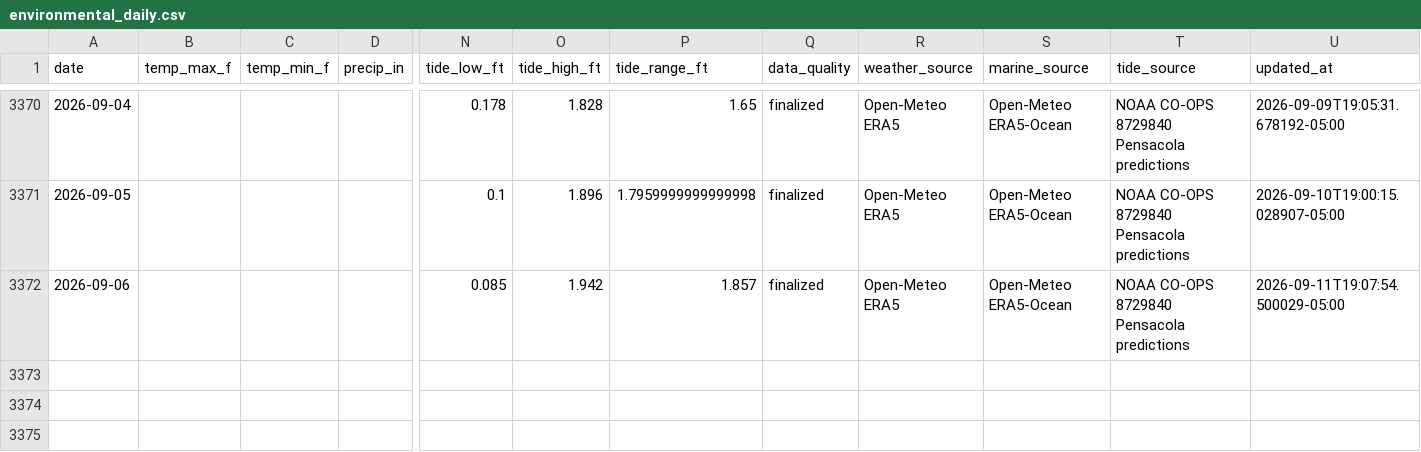
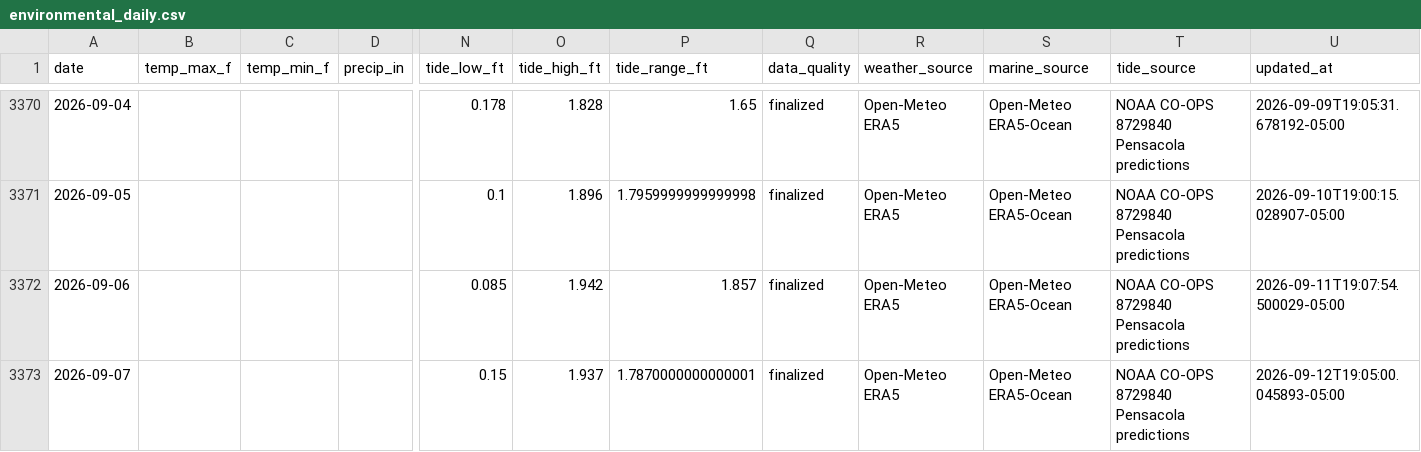
Before and after one commit to DCMedic/safe2swimpcb, a CSV file: data/pensacola-beach/environmental_daily.csv, drawn as a sheet; only a part is shown, gaps mark what is left out; rows hold the shown columns only; the diff names each change by its address in the sheet, - before the commit and + after, or states it on an @@ line.

```diff
--- a/data/pensacola-beach/environmental_daily.csv
+++ b/data/pensacola-beach/environmental_daily.csv
+row 3373: 2026-09-07 |  |  |  | 0.15 | 1.937 | 1.7870000000000001 | finalized | Open-Meteo ERA5 | Open-Meteo ERA5-Ocean | NOAA CO-OPS 8729840 Pensacola predictions | 2026-09-12T19:05:00.045893-05:00
```
Also changed, not shown: data/destin/environmental_daily.csv, data/navarre-beach/environmental_daily.csv, 17 other files.
